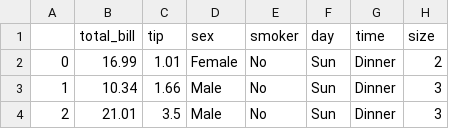
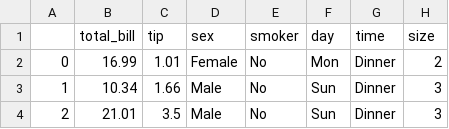
Before and after one commit to samuelbetio/alphabet.file, a CSV file: A/B/C/D/E/F/G/H/I/J/K/L/M/N/O/P/5/07_Visualization/Tips/tips.csv, drawn as a sheet; only a part is shown.

Commit message:
Update tips.csv

```diff
--- a/A/B/C/D/E/F/G/H/I/J/K/L/M/N/O/P/5/07_Visualization/Tips/tips.csv
+++ b/A/B/C/D/E/F/G/H/I/J/K/L/M/N/O/P/5/07_Visualization/Tips/tips.csv
@@ -1,3 +1,3 @@
 ,total_bill,tip,sex,smoker,day,time,size
-0,16.99,1.01,Female,No,Sun,Dinner,2
+0,16.99,1.01,Female,No,Mon,Dinner,2
 1,10.34,1.66,Male,No,Sun,Dinner,3
```
